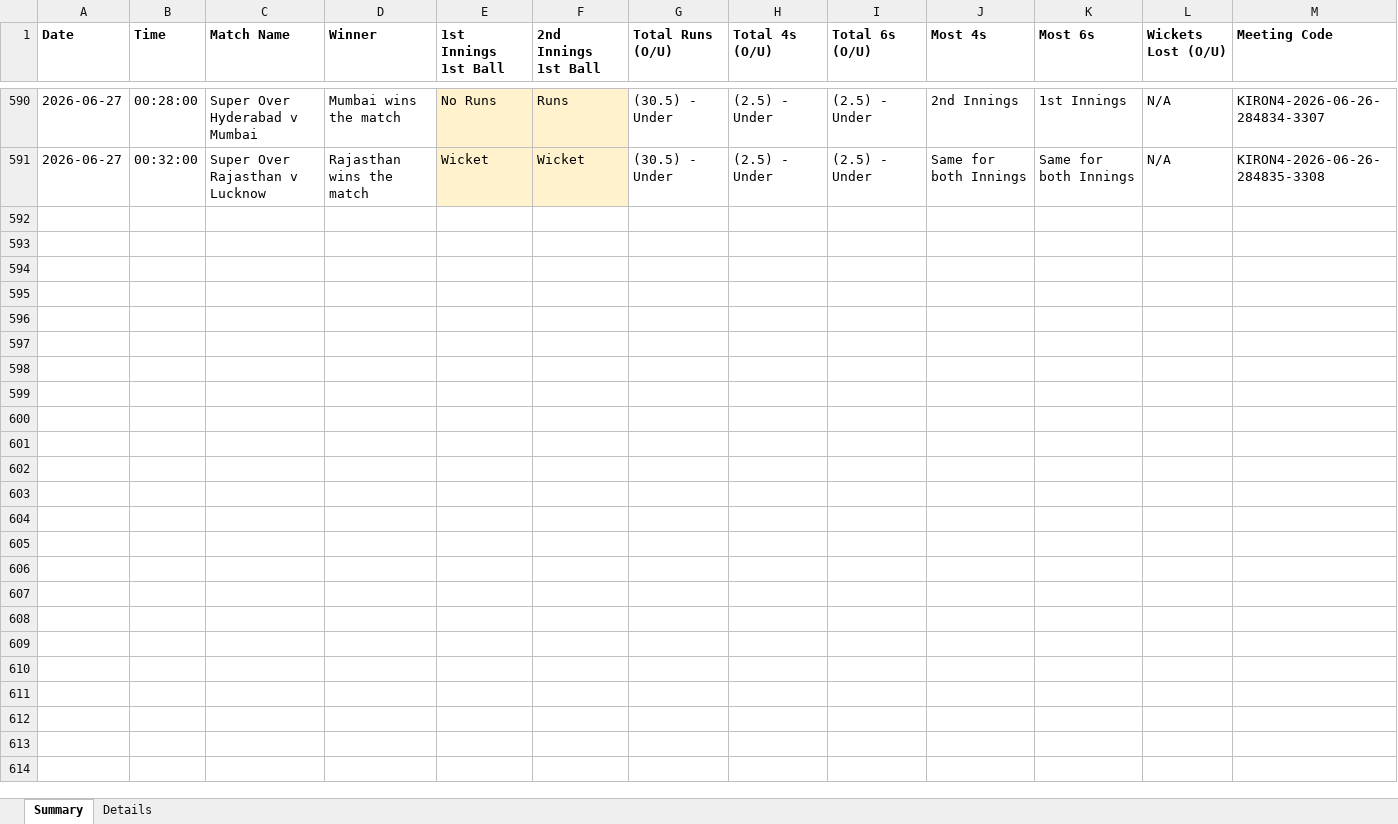
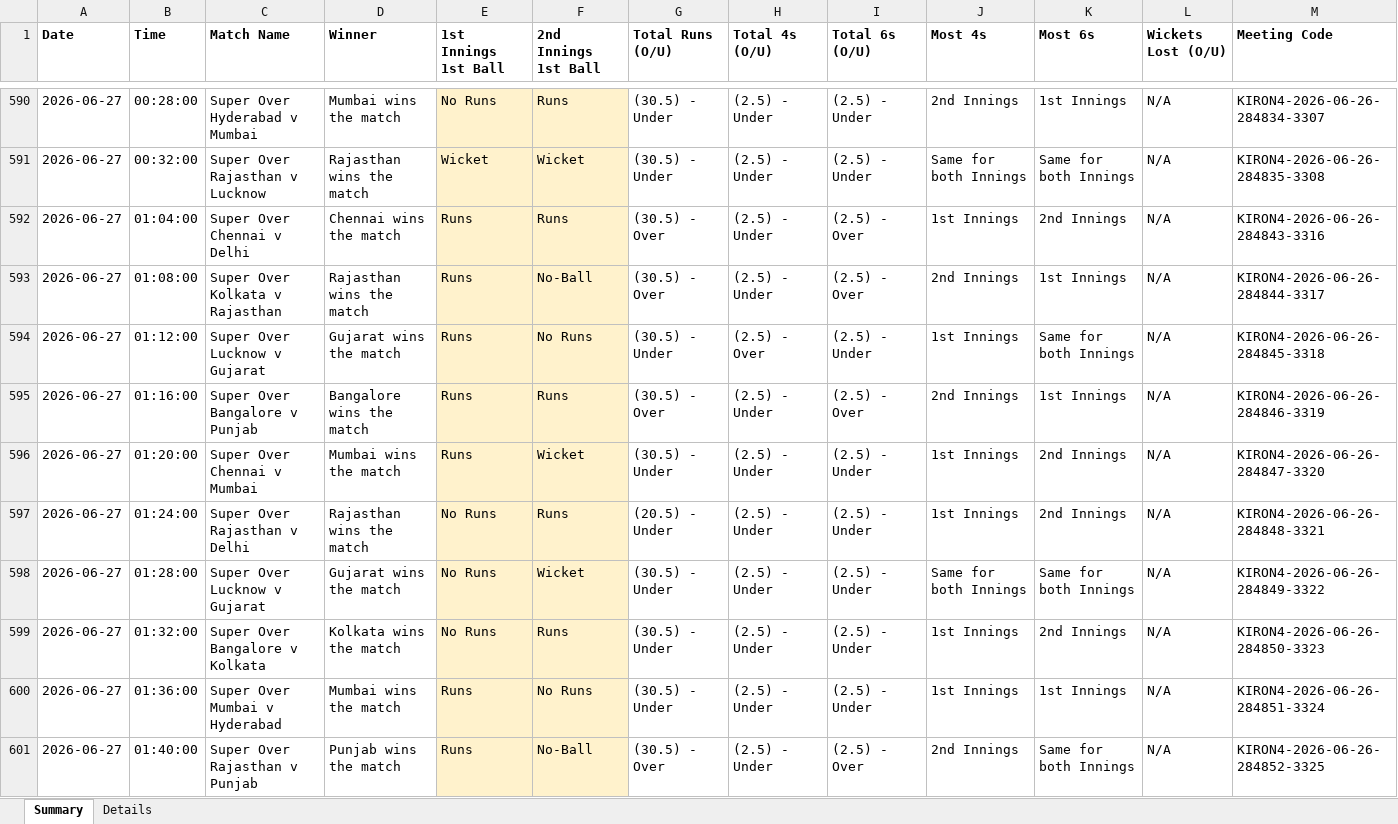
Before and after one commit to NorajChathuranga/STBet-Tracker, an Excel workbook: data/cricket_superover_results.xlsx, sheet Summary, drawn as a sheet; only a part is shown, gaps mark what is left out; values as stored, in another font and other column widths than the file's, no borders; the diff covers the shown part only; the diff names each change by its address in the sheet, - before the commit and + after, or states it on an @@ line.

```diff
--- a/data/cricket_superover_results.xlsx (sheet Summary)
+++ b/data/cricket_superover_results.xlsx (sheet Summary)
+row 592: 2026-06-27 | 01:04:00 | Super Over Chennai v Delhi | Chennai wins the match | Runs | Runs | (30.5) - Over | (2.5) - Under | (2.5) - Over | 1st Innings | 2nd Innings | N/A | KIRON4-2026-06-26-284843-3316
+row 593: 2026-06-27 | 01:08:00 | Super Over Kolkata v Rajasthan | Rajasthan wins the match | Runs | No-Ball | (30.5) - Over | (2.5) - Under | (2.5) - Over | 2nd Innings | 1st Innings | N/A | KIRON4-2026-06-26-284844-3317
+row 594: 2026-06-27 | 01:12:00 | Super Over Lucknow v Gujarat | Gujarat wins the match | Runs | No Runs | (30.5) - Under | (2.5) - Over | (2.5) - Under | 1st Innings | Same for both Innings | N/A | KIRON4-2026-06-26-284845-3318
+row 595: 2026-06-27 | 01:16:00 | Super Over Bangalore v Punjab | Bangalore wins the match | Runs | Runs | (30.5) - Over | (2.5) - Under | (2.5) - Over | 2nd Innings | 1st Innings | N/A | KIRON4-2026-06-26-284846-3319
+row 596: 2026-06-27 | 01:20:00 | Super Over Chennai v Mumbai | Mumbai wins the match | Runs | Wicket | (30.5) - Under | (2.5) - Under | (2.5) - Under | 1st Innings | 2nd Innings | N/A | KIRON4-2026-06-26-284847-3320
+row 597: 2026-06-27 | 01:24:00 | Super Over Rajasthan v Delhi | Rajasthan wins the match | No Runs | Runs | (20.5) - Under | (2.5) - Under | (2.5) - Under | 1st Innings | 2nd Innings | N/A | KIRON4-2026-06-26-284848-3321
+row 598: 2026-06-27 | 01:28:00 | Super Over Lucknow v Gujarat | Gujarat wins the match | No Runs | Wicket | (30.5) - Under | (2.5) - Under | (2.5) - Under | Same for both Innings | Same for both Innings | N/A | KIRON4-2026-06-26-284849-3322
+row 599: 2026-06-27 | 01:32:00 | Super Over Bangalore v Kolkata | Kolkata wins the match | No Runs | Runs | (30.5) - Under | (2.5) - Under | (2.5) - Under | 1st Innings | 2nd Innings | N/A | KIRON4-2026-06-26-284850-3323
+row 600: 2026-06-27 | 01:36:00 | Super Over Mumbai v Hyderabad | Mumbai wins the match | Runs | No Runs | (30.5) - Under | (2.5) - Under | (2.5) - Under | 1st Innings | 1st Innings | N/A | KIRON4-2026-06-26-284851-3324
+row 601: 2026-06-27 | 01:40:00 | Super Over Rajasthan v Punjab | Punjab wins the match | Runs | No-Ball | (30.5) - Over | (2.5) - Under | (2.5) - Over | 2nd Innings | Same for both Innings | N/A | KIRON4-2026-06-26-284852-3325
```
Also changed, not shown: 10 added rows elsewhere in this sheet, sheet Details, 5 other files.
